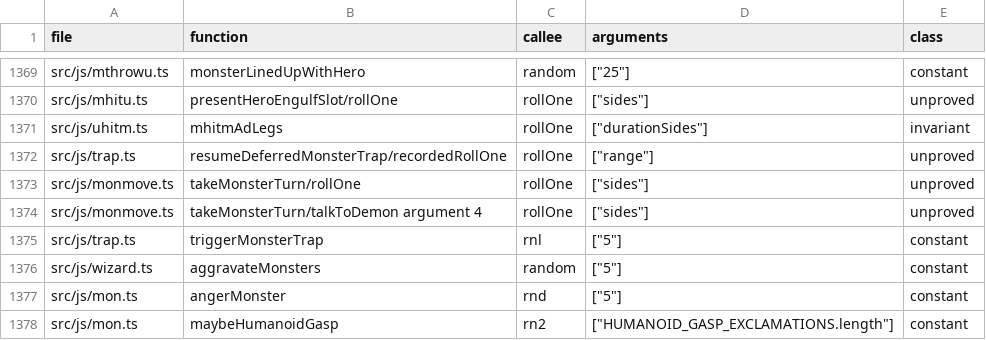
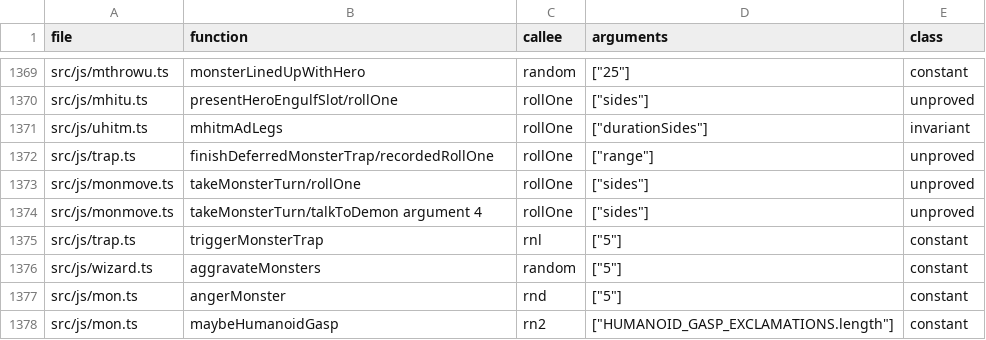
Before and after one commit to daoa0601/teleport-contest, a TSV file: docs/ledger/rng-callsites.tsv, drawn as a sheet; only a part is shown, gaps mark what is left out.

```diff
--- a/docs/ledger/rng-callsites.tsv
+++ b/docs/ledger/rng-callsites.tsv
@@ -1371,3 +1371,3 @@ src/js/mhitu.ts	presentHeroEngulfSlot/rollOne	rollOne	"[""sides""]"	unproved
 src/js/uhitm.ts	mhitmAdLegs	rollOne	"[""durationSides""]"	invariant
-src/js/trap.ts	resumeDeferredMonsterTrap/recordedRollOne	rollOne	"[""range""]"	unproved
+src/js/trap.ts	finishDeferredMonsterTrap/recordedRollOne	rollOne	"[""range""]"	unproved
 src/js/monmove.ts	takeMonsterTurn/rollOne	rollOne	"[""sides""]"	unproved
```
Also changed, not shown: 19 other files.
